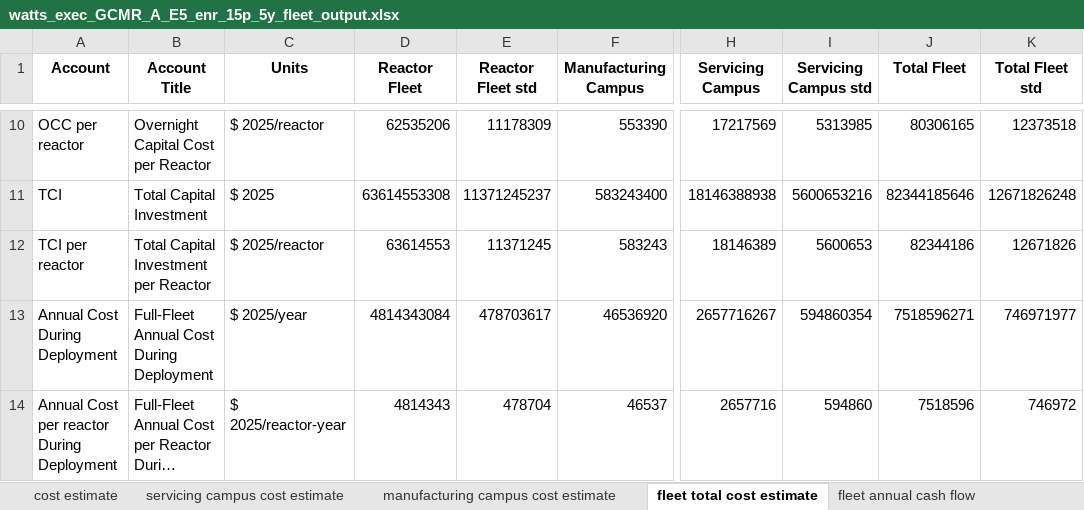
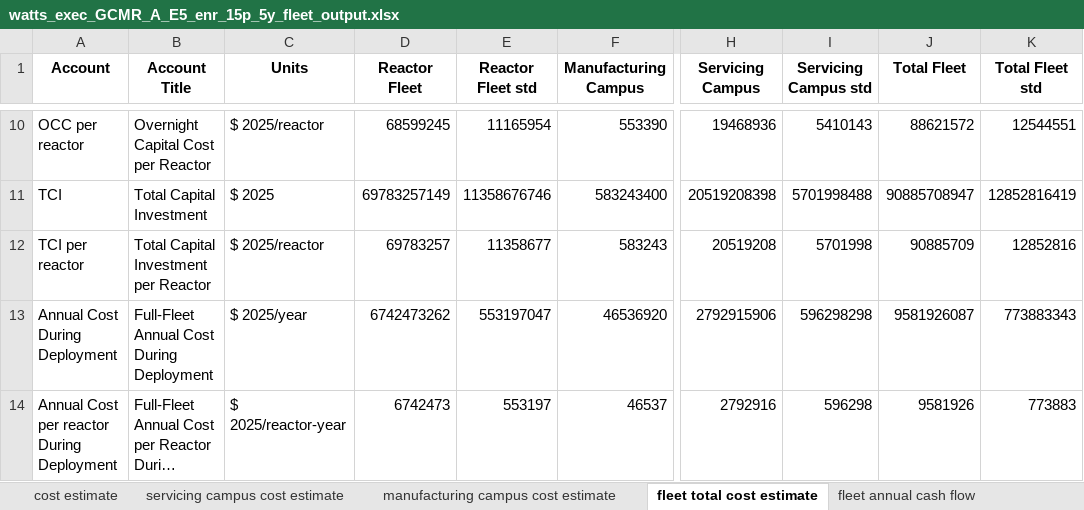
Before and after one commit to IdahoLabResearch/MOUSE, an Excel workbook: examples/watts_exec_GCMR_A_E5_enr_15p_5y_fleet_output.xlsx, sheet fleet total cost estimate, drawn as a sheet; only a part is shown, gaps mark what is left out; long unchanged cells end in …; values as stored, in another font and other column widths than the file's, no borders; the diff covers the shown part only; the diff names each change by its address in the sheet, - before the commit and + after, or states it on an @@ line.

```diff
--- a/examples/watts_exec_GCMR_A_E5_enr_15p_5y_fleet_output.xlsx (sheet fleet total cost estimate)
+++ b/examples/watts_exec_GCMR_A_E5_enr_15p_5y_fleet_output.xlsx (sheet fleet total cost estimate)
-D10 (Reactor Fleet): 62535206
+D10 (Reactor Fleet): 68599245
-E10 (Reactor Fleet std): 11178309
+E10 (Reactor Fleet std): 11165954
-H10 (Servicing Campus): 17217569
+H10 (Servicing Campus): 19468936
-I10 (Servicing Campus std): 5313985
+I10 (Servicing Campus std): 5410143
-J10 (Total Fleet): 80306165
+J10 (Total Fleet): 88621572
-K10 (Total Fleet std): 12373518
+K10 (Total Fleet std): 12544551
-D11 (Reactor Fleet): 63614553308
+D11 (Reactor Fleet): 69783257149
-E11 (Reactor Fleet std): 11371245237
+E11 (Reactor Fleet std): 11358676746
-H11 (Servicing Campus): 18146388938
+H11 (Servicing Campus): 20519208398
-I11 (Servicing Campus std): 5600653216
+I11 (Servicing Campus std): 5701998488
-J11 (Total Fleet): 82344185646
+J11 (Total Fleet): 90885708947
-K11 (Total Fleet std): 12671826248
+K11 (Total Fleet std): 12852816419
-D12 (Reactor Fleet): 63614553
+D12 (Reactor Fleet): 69783257
-E12 (Reactor Fleet std): 11371245
+E12 (Reactor Fleet std): 11358677
-H12 (Servicing Campus): 18146389
+H12 (Servicing Campus): 20519208
-I12 (Servicing Campus std): 5600653
+I12 (Servicing Campus std): 5701998
-J12 (Total Fleet): 82344186
+J12 (Total Fleet): 90885709
-K12 (Total Fleet std): 12671826
+K12 (Total Fleet std): 12852816
-D13 (Reactor Fleet): 4814343084
+D13 (Reactor Fleet): 6742473262
-E13 (Reactor Fleet std): 478703617
+E13 (Reactor Fleet std): 553197047
-H13 (Servicing Campus): 2657716267
+H13 (Servicing Campus): 2792915906
-I13 (Servicing Campus std): 594860354
+I13 (Servicing Campus std): 596298298
-J13 (Total Fleet): 7518596271
+J13 (Total Fleet): 9581926087
-K13 (Total Fleet std): 746971977
+K13 (Total Fleet std): 773883343
-D14 (Reactor Fleet): 4814343
+D14 (Reactor Fleet): 6742473
-E14 (Reactor Fleet std): 478704
+E14 (Reactor Fleet std): 553197
-H14 (Servicing Campus): 2657716
+H14 (Servicing Campus): 2792916
-I14 (Servicing Campus std): 594860
+I14 (Servicing Campus std): 596298
-J14 (Total Fleet): 7518596
+J14 (Total Fleet): 9581926
-K14 (Total Fleet std): 746972
+K14 (Total Fleet std): 773883
```
Also changed, not shown: 48 edited cells elsewhere in this sheet, sheet fleet annual cash flow, sheet cost estimate, sheet servicing campus cost estimate, sheet Parameters.
